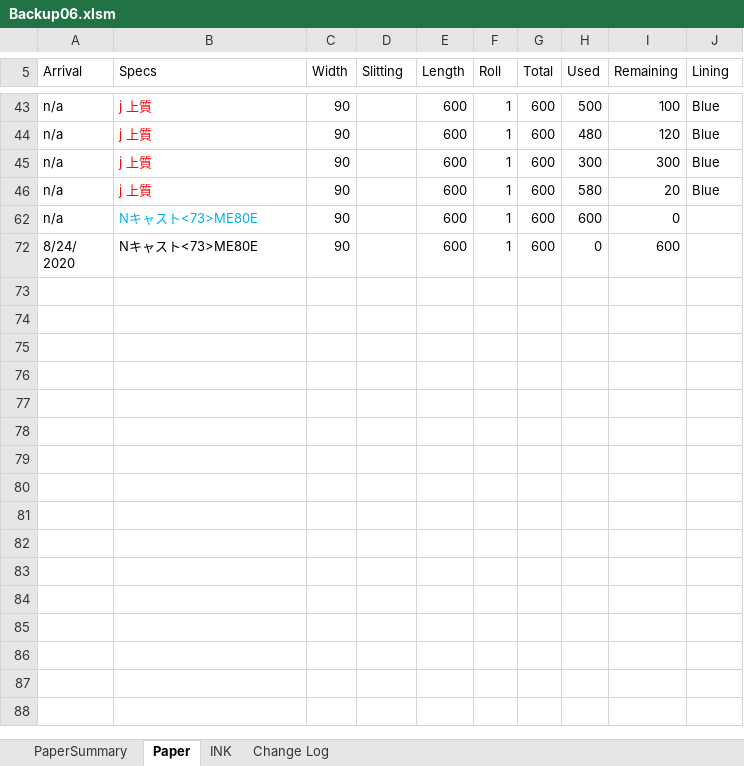
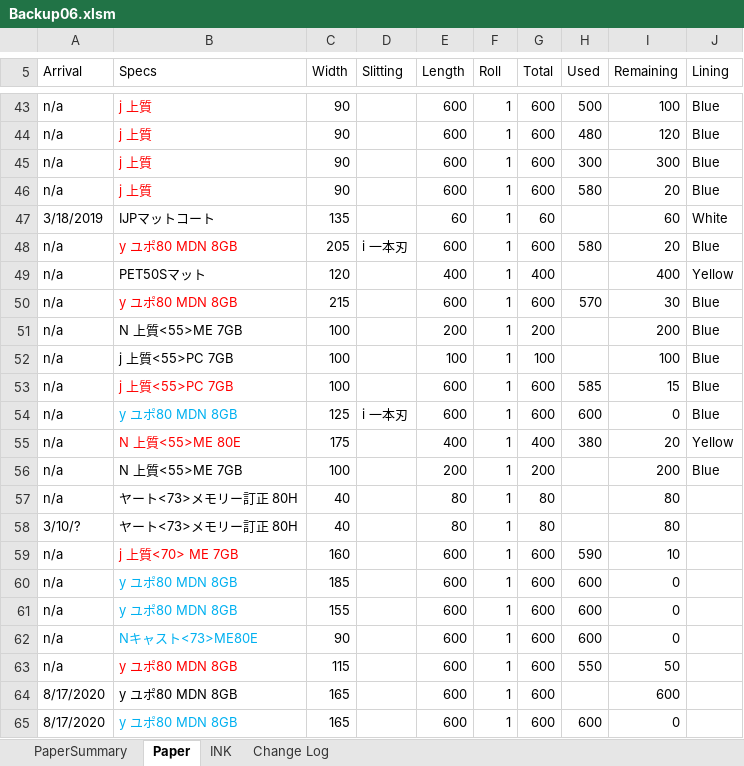
Before and after one commit to vicktor9450/demoSKU, an Excel workbook: Backup06.xlsm, sheet Paper, drawn as a sheet; only a part is shown, gaps mark what is left out; the shorter side is filled out with more unchanged rows; values as stored, in another font and other column widths than the file's, no borders; charts and pictures and table styles not drawn; the diff covers the shown part only; the diff names each change by its address in the sheet, - before the commit and + after, or states it on an @@ line.

Commit message:
updated

```diff
--- a/Backup06.xlsm (sheet Paper)
+++ b/Backup06.xlsm (sheet Paper)
@@ row 47 unhidden: 3/18/2019 | IJPマットコート | 135 |  | 60 | 1 | 60 |  | 60 | White @@
@@ row 48 unhidden: n/a | y ユポ80 MDN 8GB | 205 | i 一本刃 | 600 | 1 | 600 | 580 | 20 | Blue @@
@@ row 49 unhidden: n/a | PET50Sマット | 120 |  | 400 | 1 | 400 |  | 400 | Yellow @@
@@ row 50 unhidden: n/a | y ユポ80 MDN 8GB | 215 |  | 600 | 1 | 600 | 570 | 30 | Blue @@
@@ row 51 unhidden: n/a | N 上質<55>ME 7GB | 100 |  | 200 | 1 | 200 |  | 200 | Blue @@
@@ row 52 unhidden: n/a | j 上質<55>PC 7GB | 100 |  | 100 | 1 | 100 |  | 100 | Blue @@
@@ row 53 unhidden: n/a | j 上質<55>PC 7GB | 100 |  | 600 | 1 | 600 | 585 | 15 | Blue @@
@@ row 54 unhidden: n/a | y ユポ80 MDN 8GB | 125 | i 一本刃 | 600 | 1 | 600 | 600 | 0 | Blue @@
@@ row 55 unhidden: n/a | N 上質<55>ME 80E | 175 |  | 400 | 1 | 400 | 380 | 20 | Yellow @@
@@ row 56 unhidden: n/a | N 上質<55>ME 7GB | 100 |  | 200 | 1 | 200 |  | 200 | Blue @@
@@ row 57 unhidden: n/a | ヤート<73>メモリー訂正 80H | 40 |  | 80 | 1 | 80 |  | 80 @@
@@ row 58 unhidden: 3/10/? | ヤート<73>メモリー訂正 80H | 40 |  | 80 | 1 | 80 |  | 80 @@
@@ row 59 unhidden: n/a | j 上質<70> ME 7GB | 160 |  | 600 | 1 | 600 | 590 | 10 @@
@@ row 60 unhidden: n/a | y ユポ80 MDN 8GB | 185 |  | 600 | 1 | 600 | 600 | 0 @@
@@ row 61 unhidden: n/a | y ユポ80 MDN 8GB | 155 |  | 600 | 1 | 600 | 600 | 0 @@
@@ row 63 unhidden: n/a | y ユポ80 MDN 8GB | 115 |  | 600 | 1 | 600 | 550 | 50 @@
@@ row 64 unhidden: 8/17/2020 | y ユポ80 MDN 8GB | 165 |  | 600 | 1 | 600 |  | 600 @@
@@ row 65 unhidden: 8/17/2020 | y ユポ80 MDN 8GB | 165 |  | 600 | 1 | 600 | 600 | 0 @@
```
Also changed, not shown: 38 hidden or unhidden rows and 2 edited cells elsewhere in this sheet, sheet INK, sheet PaperSummary, hidden cells.
